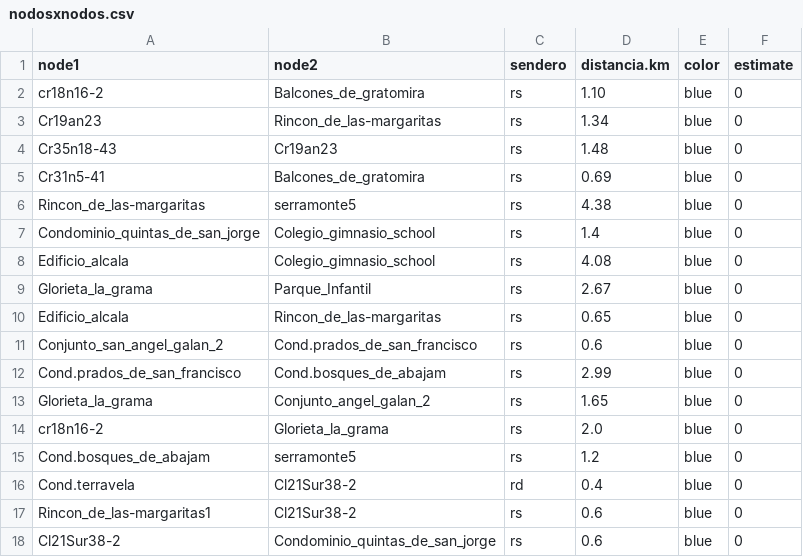
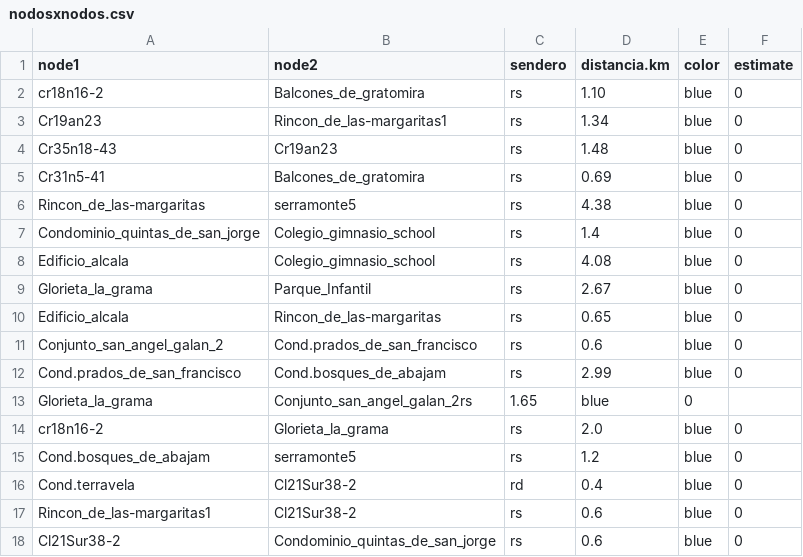
Before and after one commit to Levianthanx/rutas, a CSV file: nodosxnodos.csv, drawn as a sheet.

Commit message:
Update nodosxnodos.csv

```diff
--- a/nodosxnodos.csv
+++ b/nodosxnodos.csv
@@ -2,3 +2,3 @@ node1,node2,sendero,distancia.km,color,estimate
 cr18n16-2,Balcones_de_gratomira,rs,1.10,blue,0
-Cr19an23,Rincon_de_las-margaritas,rs,1.34,blue,0
+Cr19an23,Rincon_de_las-margaritas1,rs,1.34,blue,0
 Cr35n18-43,Cr19an23,rs,1.48,blue,0
@@ -12,3 +12,3 @@ Conjunto_san_angel_galan_2,Cond.prados_de_san_francisco,rs,0.6,blue,0
 Cond.prados_de_san_francisco,Cond.bosques_de_abajam,rs,2.99,blue,0
-Glorieta_la_grama,Conjunto_angel_galan_2,rs,1.65,blue,0
+Glorieta_la_grama,Conjunto_san_angel_galan_2rs,1.65,blue,0
 cr18n16-2,Glorieta_la_grama,rs,2.0,blue,0
```
